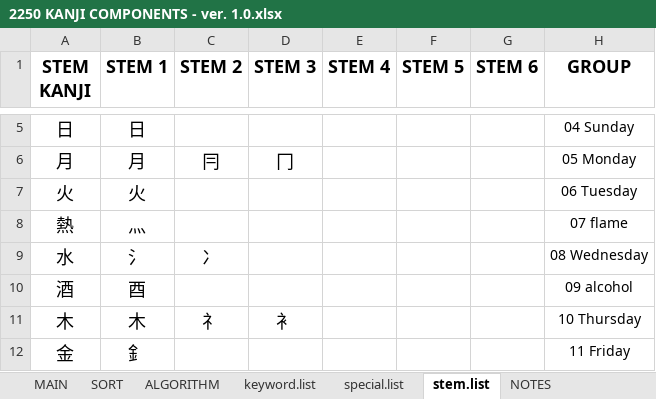
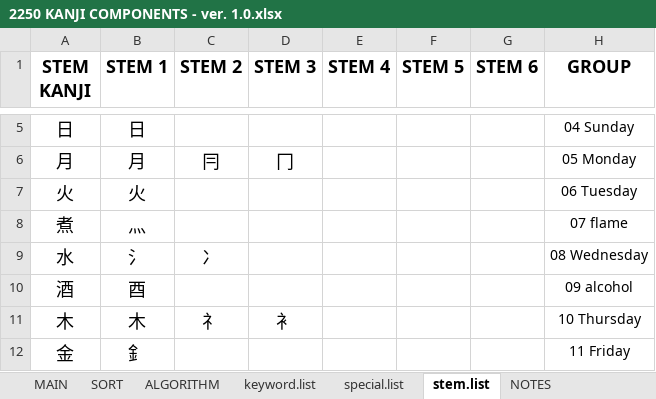
Before and after one commit to tonykoval/kanji-mbo, an Excel workbook: 2250 KANJI COMPONENTS - ver. 1.0.xlsx, sheet stem.list, drawn as a sheet; only a part is shown, gaps mark what is left out; values as stored, in another font and other column widths than the file's, no borders; the diff names each change by its address in the sheet, - before the commit and + after, or states it on an @@ line.

```diff
--- a/2250 KANJI COMPONENTS - ver. 1.0.xlsx (sheet stem.list)
+++ b/2250 KANJI COMPONENTS - ver. 1.0.xlsx (sheet stem.list)
-A8 (STEM KANJI): 熱
+A8 (STEM KANJI): 煮
```
Also changed, not shown: sheet NOTES, sheet MAIN.
